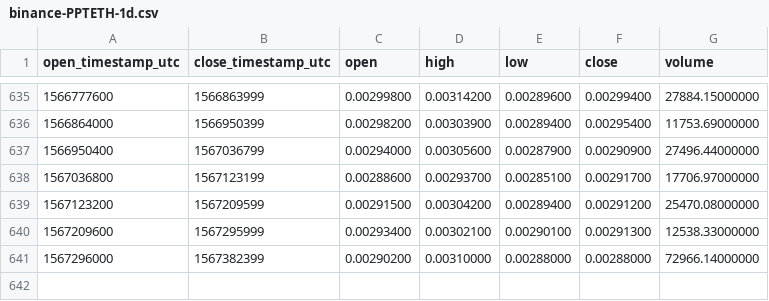
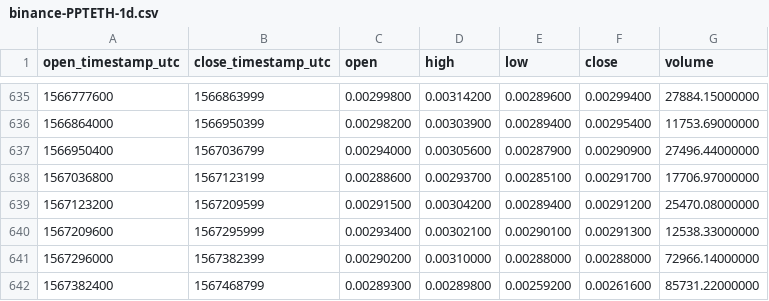
Before and after one commit to cryptobigbro/binance-PPTETH, a CSV file: binance-PPTETH-1d.csv, drawn as a sheet; only a part is shown, gaps mark what is left out; the diff names each change by its address in the sheet, - before the commit and + after, or states it on an @@ line.

Commit message:
Update OHLCV data.

```diff
--- a/binance-PPTETH-1d.csv
+++ b/binance-PPTETH-1d.csv
+row 642: 1567382400 | 1567468799 | 0.00289300 | 0.00289800 | 0.00259200 | 0.00261600 | 85731.22000000
```
Also changed, not shown: 1 other file.
